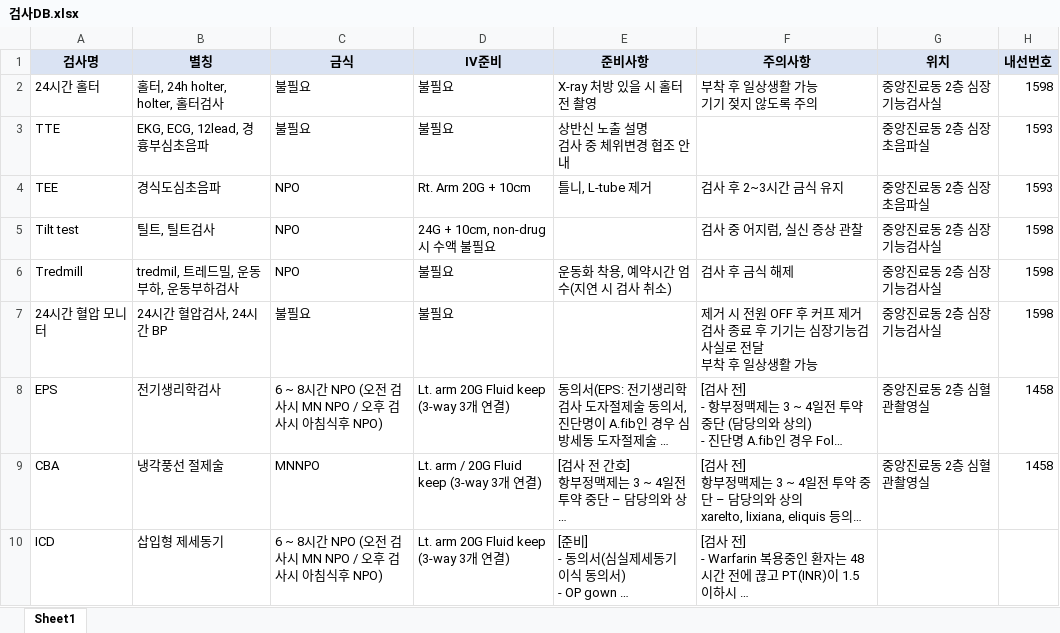
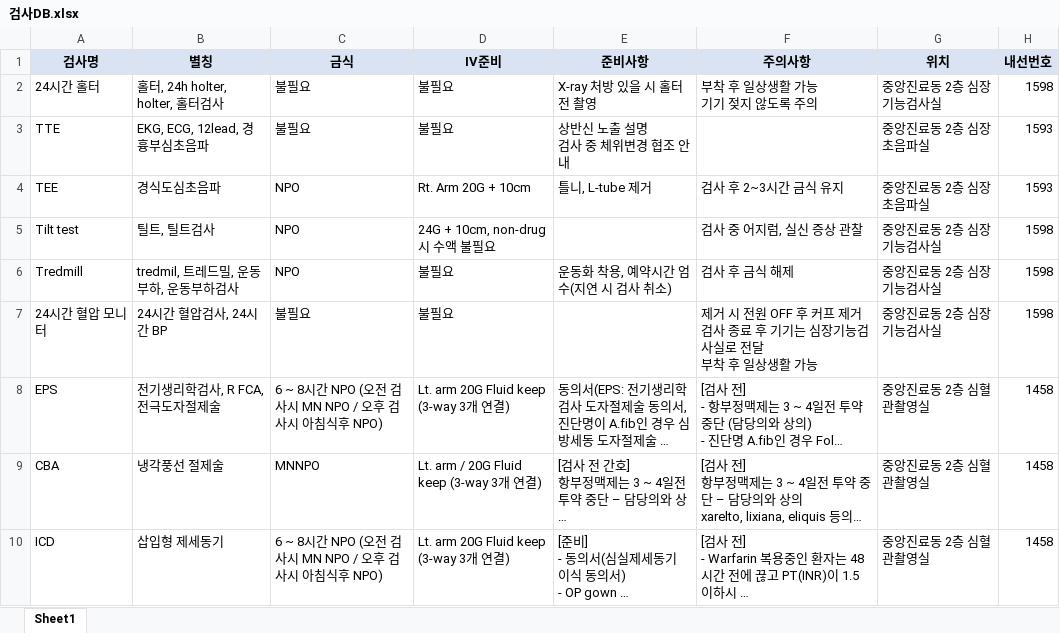
Before and after one commit to sun9114a/knowledge-bot, an Excel workbook: data/검사DB.xlsx, sheet Sheet1, drawn as a sheet; only a part is shown; long unchanged cells end in …; values as stored, in another font and other column widths than the file's, no borders; the diff covers the shown part only; the diff names each change by its address in the sheet, - before the commit and + after, or states it on an @@ line.

Commit message:
검사DB 업데이트

```diff
--- a/data/검사DB.xlsx (sheet Sheet1)
+++ b/data/검사DB.xlsx (sheet Sheet1)
-B8 (별칭): 전기생리학검사
+B8 (별칭): 전기생리학검사, R FCA, 전극도자절제술
-G10 (위치): (empty)
+G10 (위치): 중앙진료동 2층 심혈관촬영실
-H10 (내선번호): (empty)
+H10 (내선번호): 1458
```
Also changed, not shown: 7 added rows elsewhere in this sheet.
